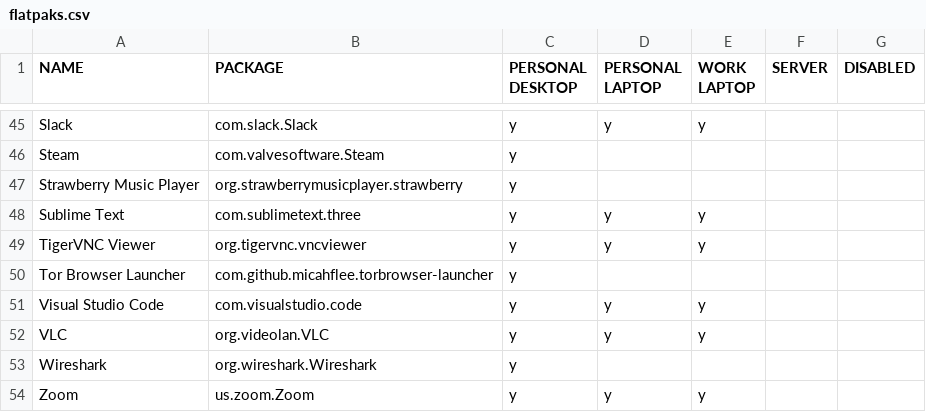
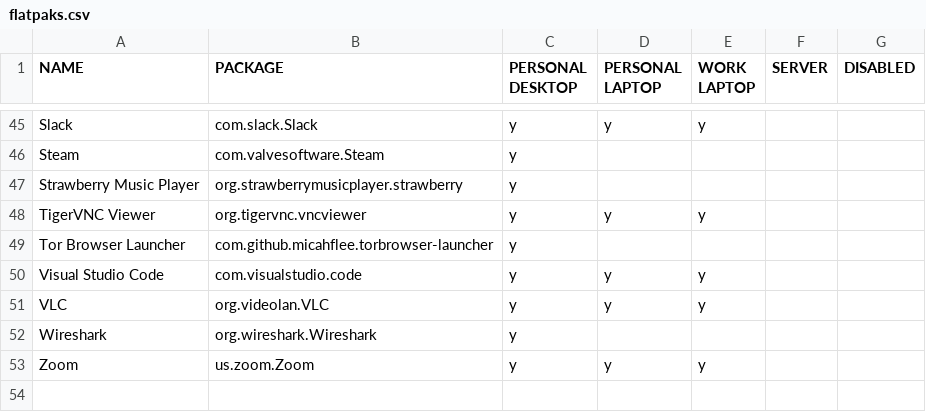
Before and after one commit to rvenutolo/packages, a CSV file: flatpaks.csv, drawn as a sheet; only a part is shown, gaps mark what is left out.

Commit message:
remove sublime

```diff
--- a/flatpaks.csv
+++ b/flatpaks.csv
@@ -47,3 +47,2 @@ Steam,com.valvesoftware.Steam,y,,,,
 Strawberry Music Player,org.strawberrymusicplayer.strawberry,y,,,,
-Sublime Text,com.sublimetext.three,y,y,y,,
 TigerVNC Viewer,org.tigervnc.vncviewer,y,y,y,,
```
